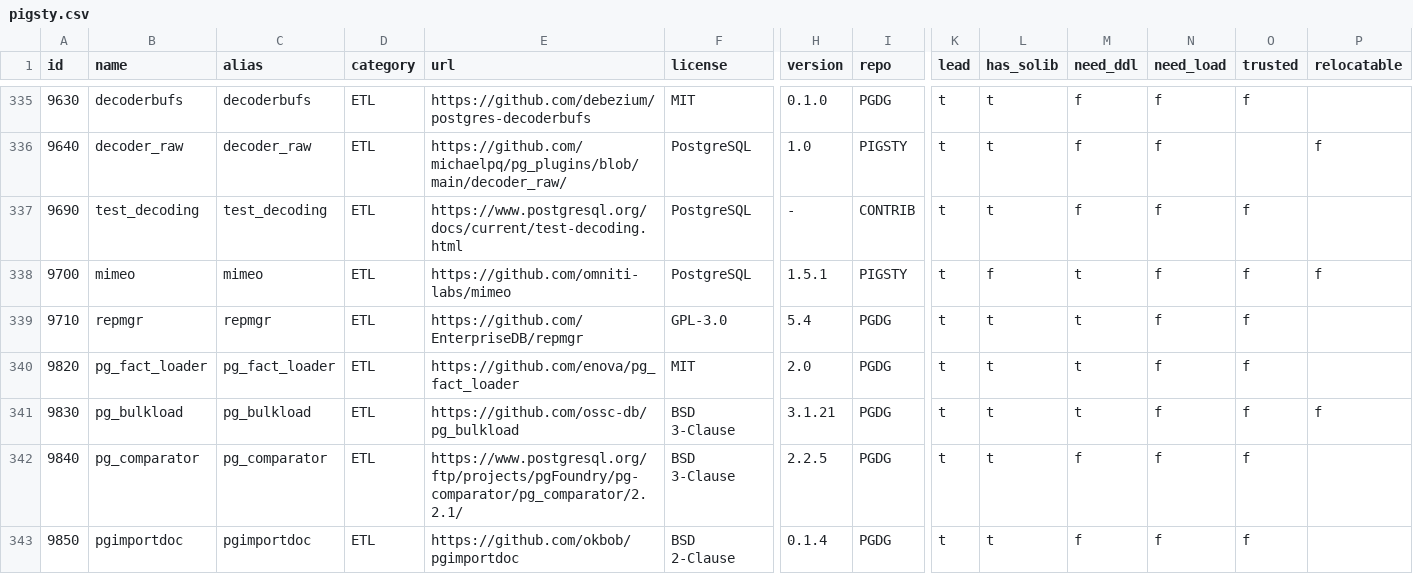
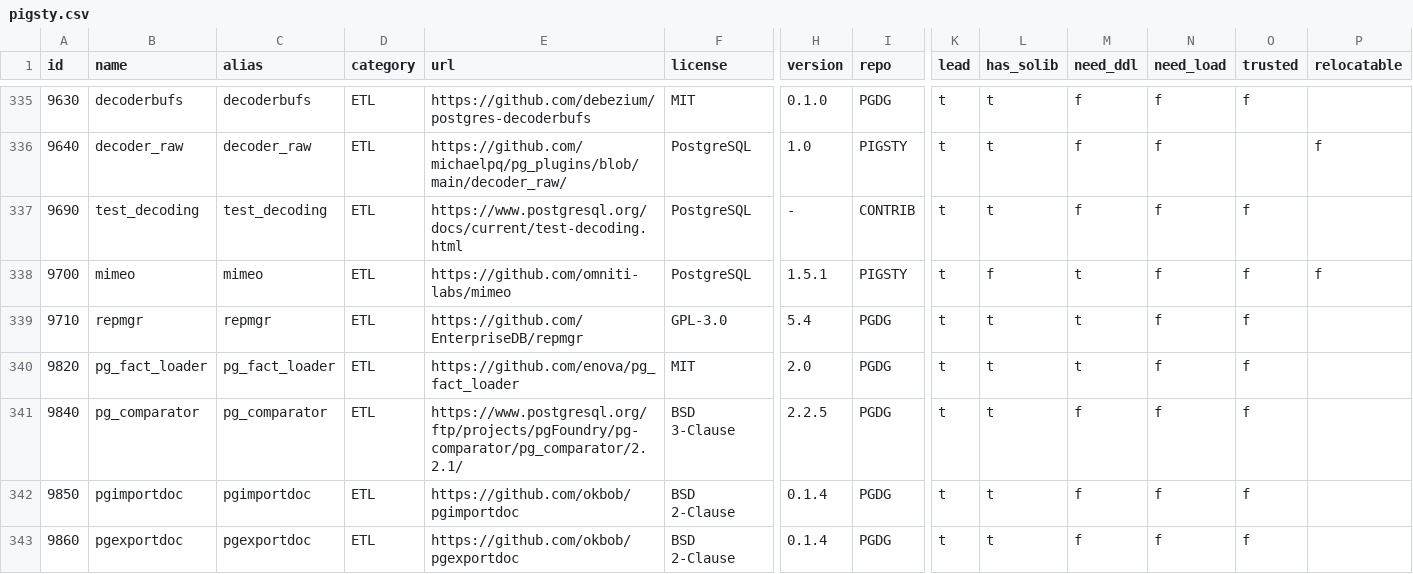
Before and after one commit to pgsty/extension, a CSV file: data/pigsty.csv, drawn as a sheet; only a part is shown, gaps mark what is left out; the shorter side is filled out with more unchanged rows; rows hold the shown columns only; the diff names each change by its address in the sheet, - before the commit and + after, or states it on an @@ line.

Commit message:
Remove pg_bulkload

```diff
--- a/data/pigsty.csv
+++ b/data/pigsty.csv
-row 341: 9830 | pg_bulkload | pg_bulkload | ETL | https://github.com/ossc-db/pg_bulkload | BSD 3-Clause | 3.1.21 | PGDG | t | t | t | f | f | f
```
